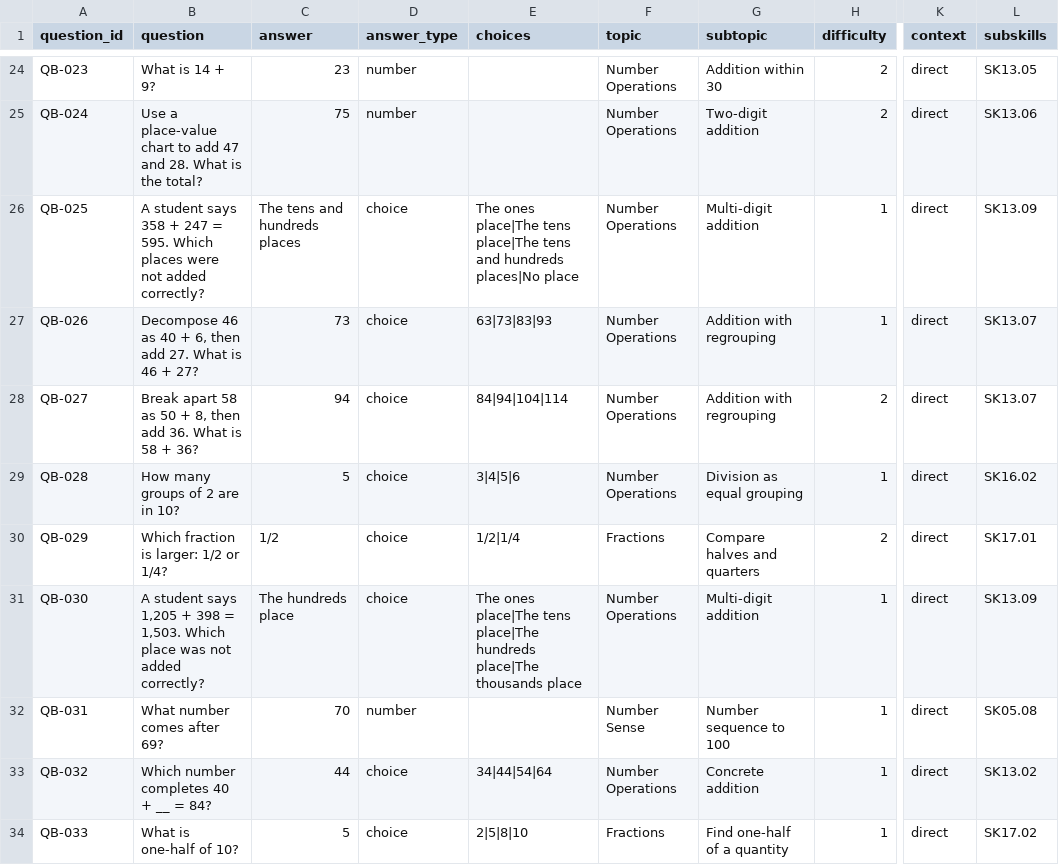
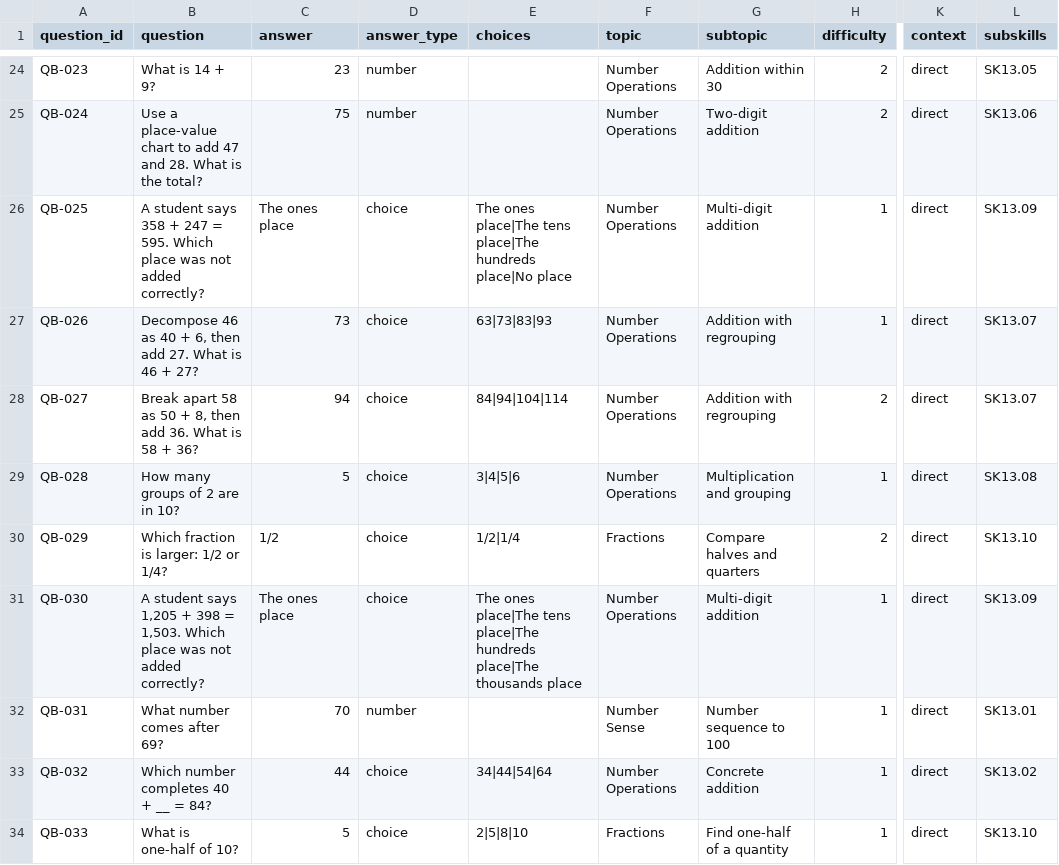
Before and after one commit to vicharanashala/fln, a CSV file: backend/src/data/question_template.csv, drawn as a sheet; only a part is shown, gaps mark what is left out; the diff covers the shown part only; the diff names each change by its address in the sheet, - before the commit and + after, or states it on an @@ line.

Commit message:
feat: add SK13 addition question template rows (#478)

```diff
--- a/backend/src/data/question_template.csv
+++ b/backend/src/data/question_template.csv
-B26 (question): …595. Which places were not added…
+B26 (question): …595. Which place was not added…
-C26 (answer): The tens and hundreds places
+C26 (answer): The ones place
-E26 (choices): …tens place|The tens and hundreds places|No place
+E26 (choices): …tens place|The hundreds place|No place
-G29 (subtopic): Division as equal grouping
+G29 (subtopic): Multiplication and grouping
-L29 (subskills): SK16.02
+L29 (subskills): SK13.08
-L30 (subskills): SK17.01
+L30 (subskills): SK13.10
-C31 (answer): The hundreds place
+C31 (answer): The ones place
-L32 (subskills): SK05.08
+L32 (subskills): SK13.01
-L34 (subskills): SK17.02
+L34 (subskills): SK13.10
```
Also changed, not shown: 22 edited cells elsewhere in this file.
